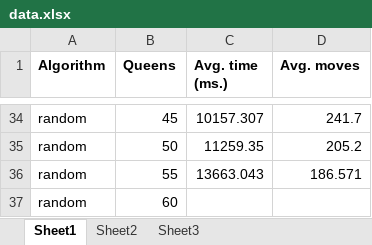
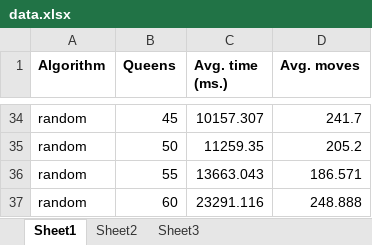
Before and after one commit to bjacobel/ai, an Excel workbook: assign4/data.xlsx, sheet Sheet1, drawn as a sheet; only a part is shown, gaps mark what is left out; values as stored, in another font and other column widths than the file's, no borders; charts and pictures not drawn; the diff names each change by its address in the sheet, - before the commit and + after, or states it on an @@ line.

```diff
--- a/assign4/data.xlsx (sheet Sheet1)
+++ b/assign4/data.xlsx (sheet Sheet1)
-C37 (Avg. time (ms.)): (empty)
+C37 (Avg. time (ms.)): 23291.116
-D37 (Avg. moves): (empty)
+D37 (Avg. moves): 248.888
```
Also changed, not shown: charts or pictures, 5 other files.
